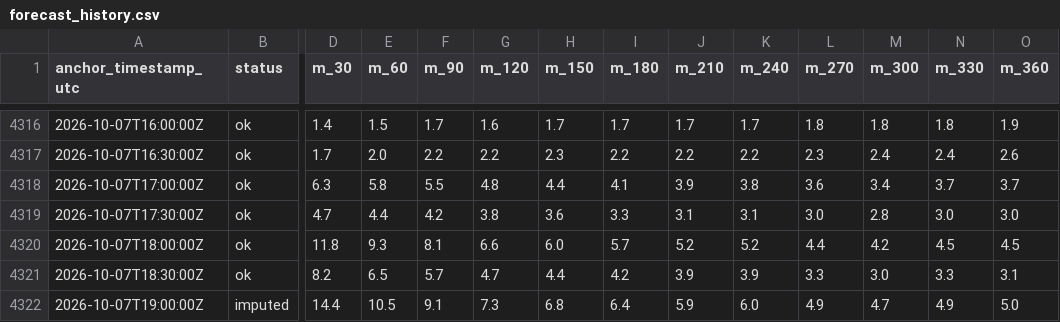
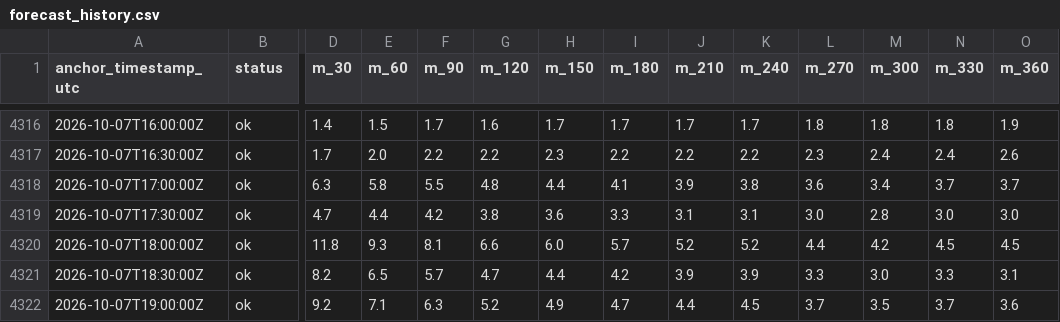
Before and after one commit to njit-research/ap-prediction, a CSV file: site/data/forecast_history.csv, drawn as a sheet; only a part is shown, gaps mark what is left out; the diff names each change by its address in the sheet, - before the commit and + after, or states it on an @@ line.

```diff
--- a/site/data/forecast_history.csv
+++ b/site/data/forecast_history.csv
-B4322 (status): imputed
+B4322 (status): ok
-D4322 (m_30): 14.4
+D4322 (m_30): 9.2
-E4322 (m_60): 10.5
+E4322 (m_60): 7.1
-F4322 (m_90): 9.1
+F4322 (m_90): 6.3
-G4322 (m_120): 7.3
+G4322 (m_120): 5.2
-H4322 (m_150): 6.8
+H4322 (m_150): 4.9
-I4322 (m_180): 6.4
+I4322 (m_180): 4.7
-J4322 (m_210): 5.9
+J4322 (m_210): 4.4
-K4322 (m_240): 6.0
+K4322 (m_240): 4.5
-L4322 (m_270): 4.9
+L4322 (m_270): 3.7
-M4322 (m_300): 4.7
+M4322 (m_300): 3.5
-N4322 (m_330): 4.9
+N4322 (m_330): 3.7
-O4322 (m_360): 5.0
+O4322 (m_360): 3.6
```
Also changed, not shown: 3 other files.
